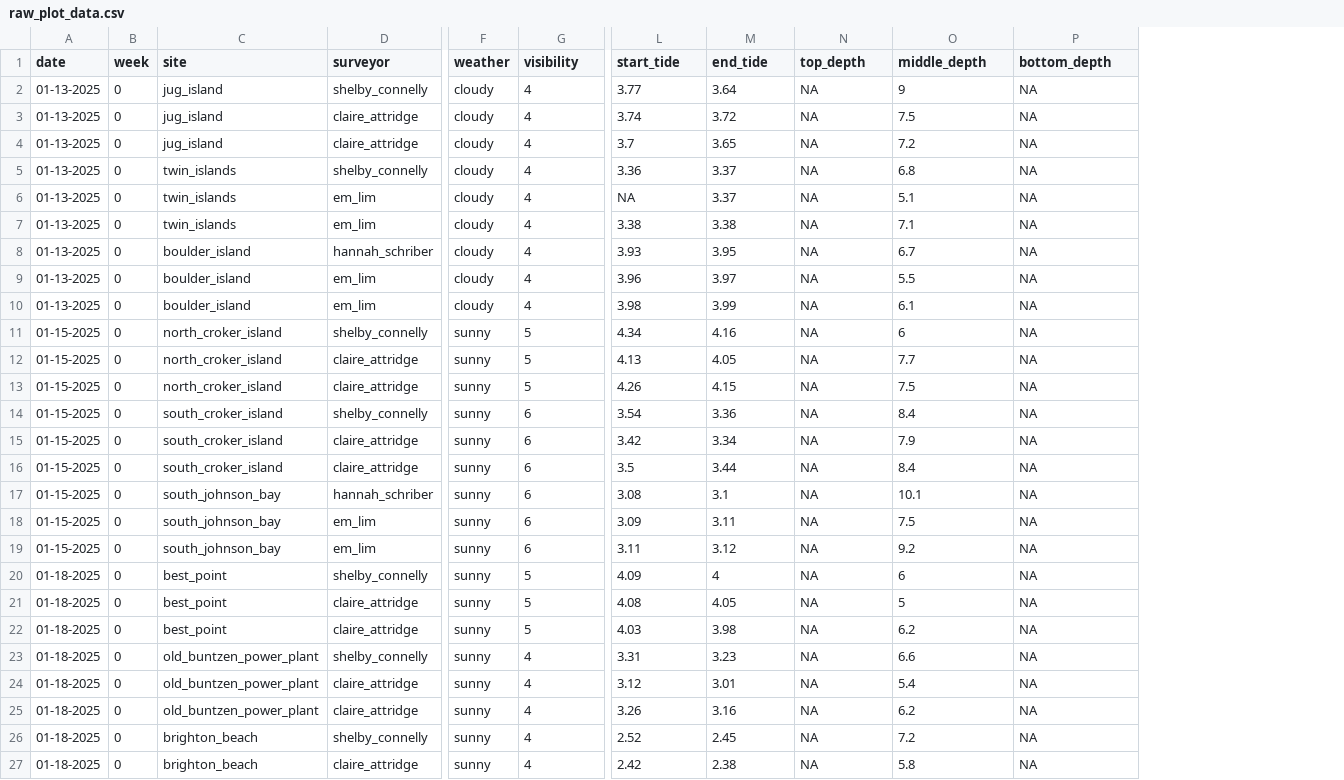
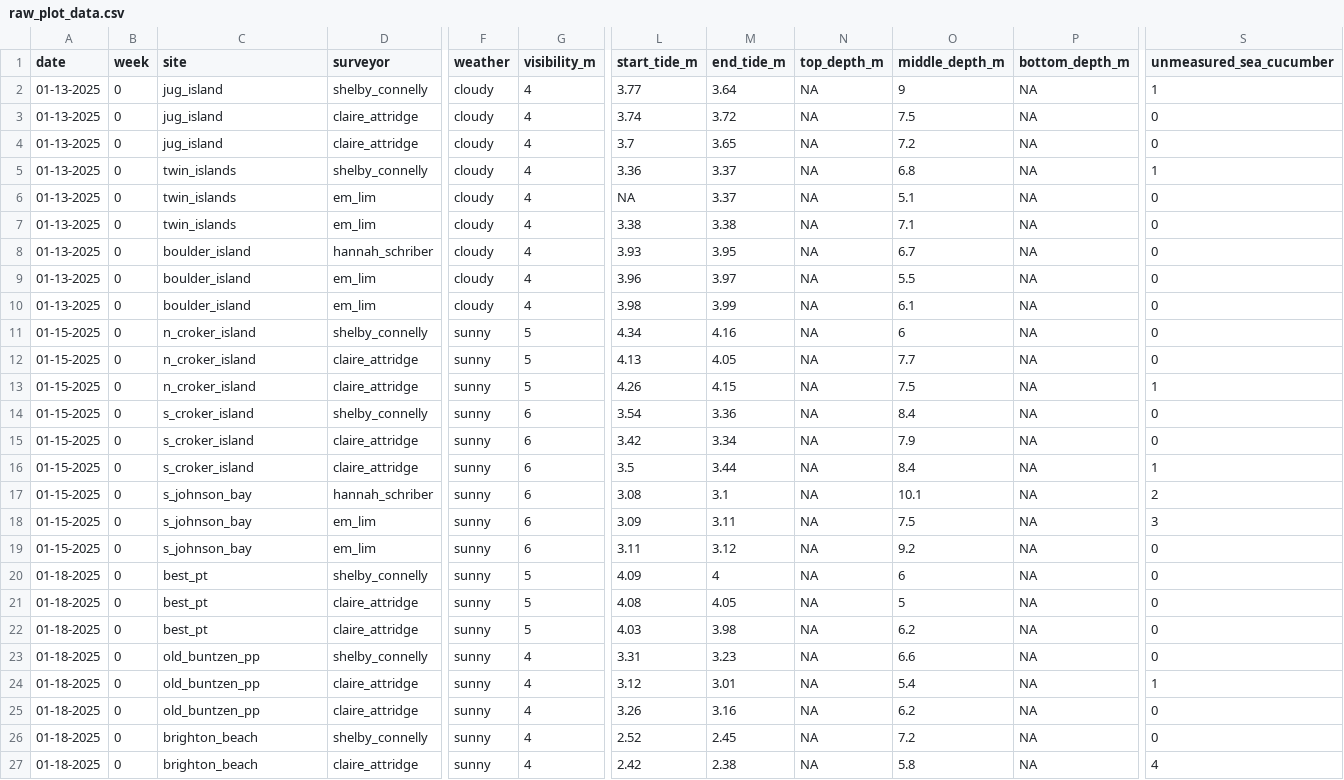
Before and after one commit to shelbyconnelly/sea_cucumber_honours_project, a CSV file: raw_data/raw_plot_data.csv, drawn as a sheet; only a part is shown, gaps mark what is left out; the diff covers the shown part only; the diff names each change by its address in the sheet, - before the commit and + after, or states it on an @@ line.

Commit message:
Updated site names and added the number of unmeasured sea cucumbers in each plot.

```diff
--- a/raw_data/raw_plot_data.csv
+++ b/raw_data/raw_plot_data.csv
+column S (unmeasured_sea_cucumber), rows 2-27: 1 | 0 | 0 | 1 | 0 | 0 | 0 | 0 | 0 | 0 | 0 | 1 | 0 | 0 | 1 | 2 | 3 | 0 | 0 | 0 | 0 | 0 | 1 | 0 | 0 | 4
-G1: visibility
+G1: visibility_m
-L1: start_tide
+L1: start_tide_m
-M1: end_tide
+M1: end_tide_m
-N1: top_depth
+N1: top_depth_m
-O1: middle_depth
+O1: middle_depth_m
-P1: bottom_depth
+P1: bottom_depth_m
-C11:C13 (site): north_croker_island
+C11:C13 (site): n_croker_island
-C14:C16 (site): south_croker_island
+C14:C16 (site): s_croker_island
-C17:C19 (site): south_johnson_bay
+C17:C19 (site): s_johnson_bay
-C20:C22 (site): best_point
+C20:C22 (site): best_pt
-C23:C25 (site): old_buntzen_power_plant
+C23:C25 (site): old_buntzen_pp
```
Also changed, not shown: 45 edited cells elsewhere in this file.
